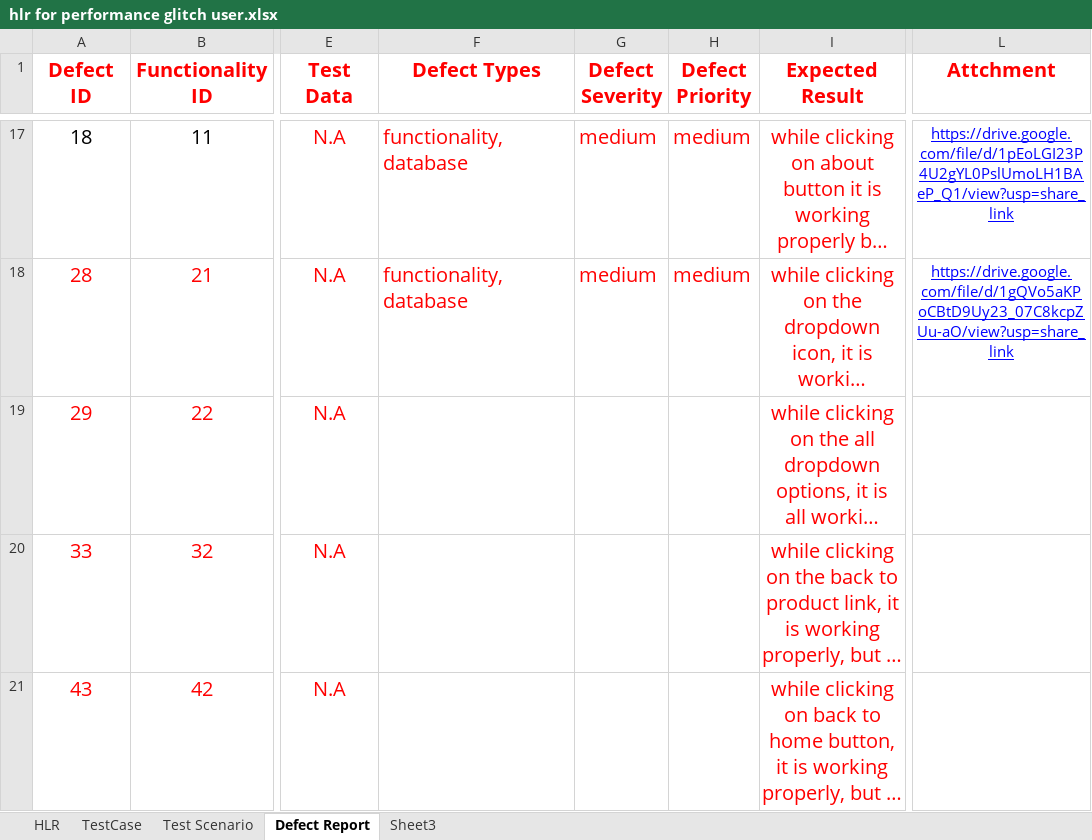
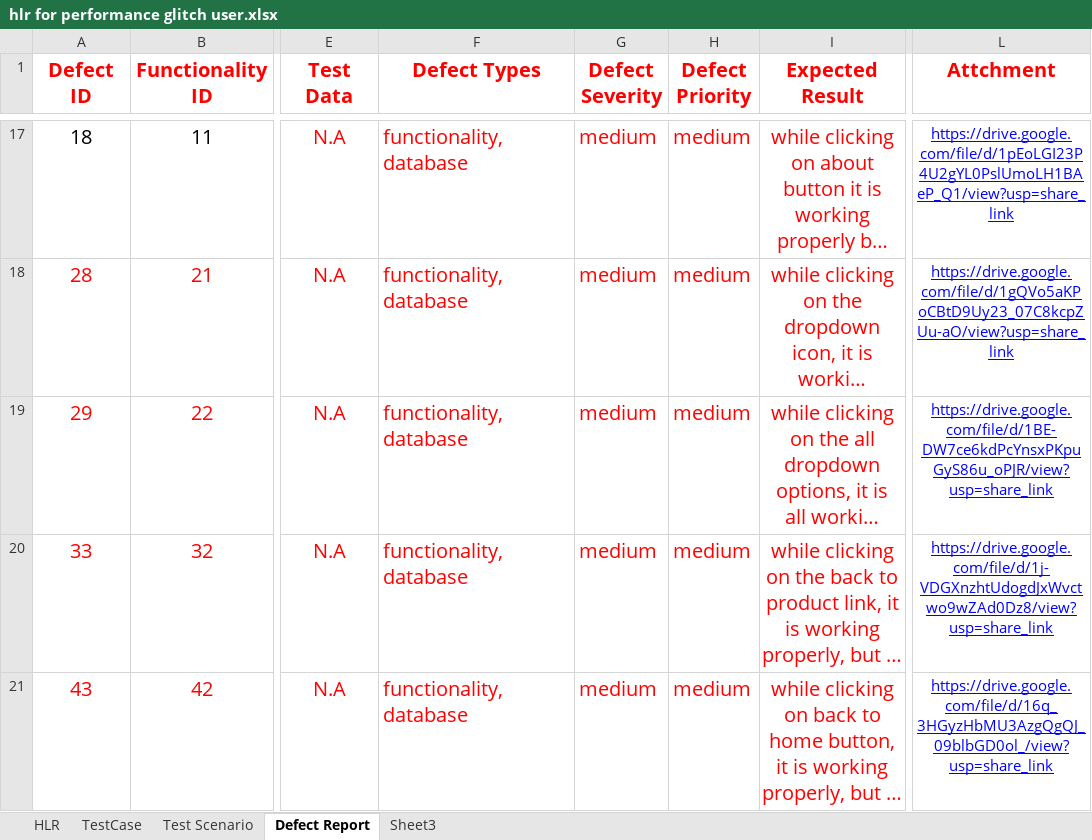
Before and after one commit to Niravg123/Nirav_Tops, an Excel workbook: Extra Work/hlr for performance glitch user.xlsx, sheet Defect Report, drawn as a sheet; only a part is shown, gaps mark what is left out; long unchanged cells end in …; values as stored, in another font and other column widths than the file's, no borders; the diff names each change by its address in the sheet, - before the commit and + after, or states it on an @@ line.

Commit message:
na

```diff
--- a/Extra Work/hlr for performance glitch user.xlsx (sheet Defect Report)
+++ b/Extra Work/hlr for performance glitch user.xlsx (sheet Defect Report)
-F19:F21 (Defect Types): (empty)
+F19:F21 (Defect Types): functionality,database
-G19:G21 (Defect Severity): (empty)
+G19:G21 (Defect Severity): medium
-H19:H21 (Defect Priority): (empty)
+H19:H21 (Defect Priority): medium
-L19 (Attchment): (empty)
+L19 (Attchment): https://drive.google.com/file/d/1BE-DW7ce6kdPcYnsxPKpuGyS86u_oPJR/view?usp=share_link
-L20 (Attchment): (empty)
+L20 (Attchment): https://drive.google.com/file/d/1j-VDGXnzhtUdogdJxWvctwo9wZAd0Dz8/view?usp=share_link
-L21 (Attchment): (empty)
+L21 (Attchment): https://drive.google.com/file/d/16q_3HGyzHbMU3AzgQgQJ_09blbGD0ol_/view?usp=share_link
```
